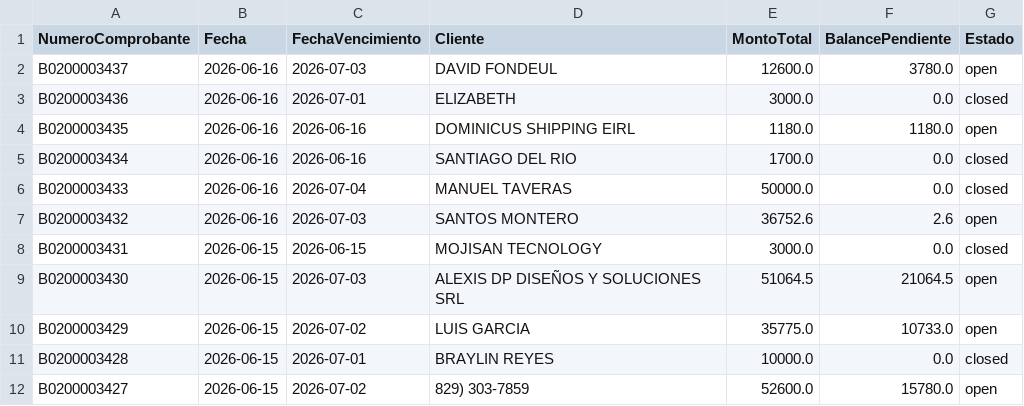
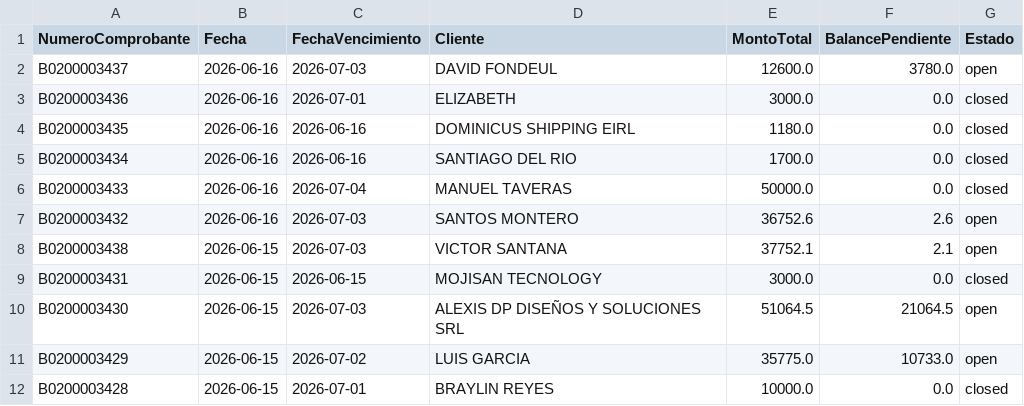
Before and after one commit to Osiris-14/reporte-cxc-alegra, a CSV file: cxc_Cuentasporcobrar.csv, drawn as a sheet; only a part is shown; the shorter side is filled out with more unchanged rows.

```diff
--- a/cxc_Cuentasporcobrar.csv
+++ b/cxc_Cuentasporcobrar.csv
@@ -3,3 +3,3 @@ B0200003437,2026-06-16,2026-07-03,DAVID FONDEUL,12600.0,3780.0,open
 B0200003436,2026-06-16,2026-07-01,ELIZABETH,3000.0,0.0,closed
-B0200003435,2026-06-16,2026-06-16,DOMINICUS SHIPPING EIRL,1180.0,1180.0,open
+B0200003435,2026-06-16,2026-06-16,DOMINICUS SHIPPING EIRL,1180.0,0.0,closed
 B0200003434,2026-06-16,2026-06-16,SANTIAGO DEL RIO,1700.0,0.0,closed
@@ -7,2 +7,3 @@ B0200003433,2026-06-16,2026-07-04,MANUEL TAVERAS,50000.0,0.0,closed
 B0200003432,2026-06-16,2026-07-03,SANTOS MONTERO,36752.6,2.6,open
+B0200003438,2026-06-15,2026-07-03,VICTOR SANTANA,37752.1,2.1,open
 B0200003431,2026-06-15,2026-06-15, MOJISAN TECNOLOGY,3000.0,0.0,closed
```
